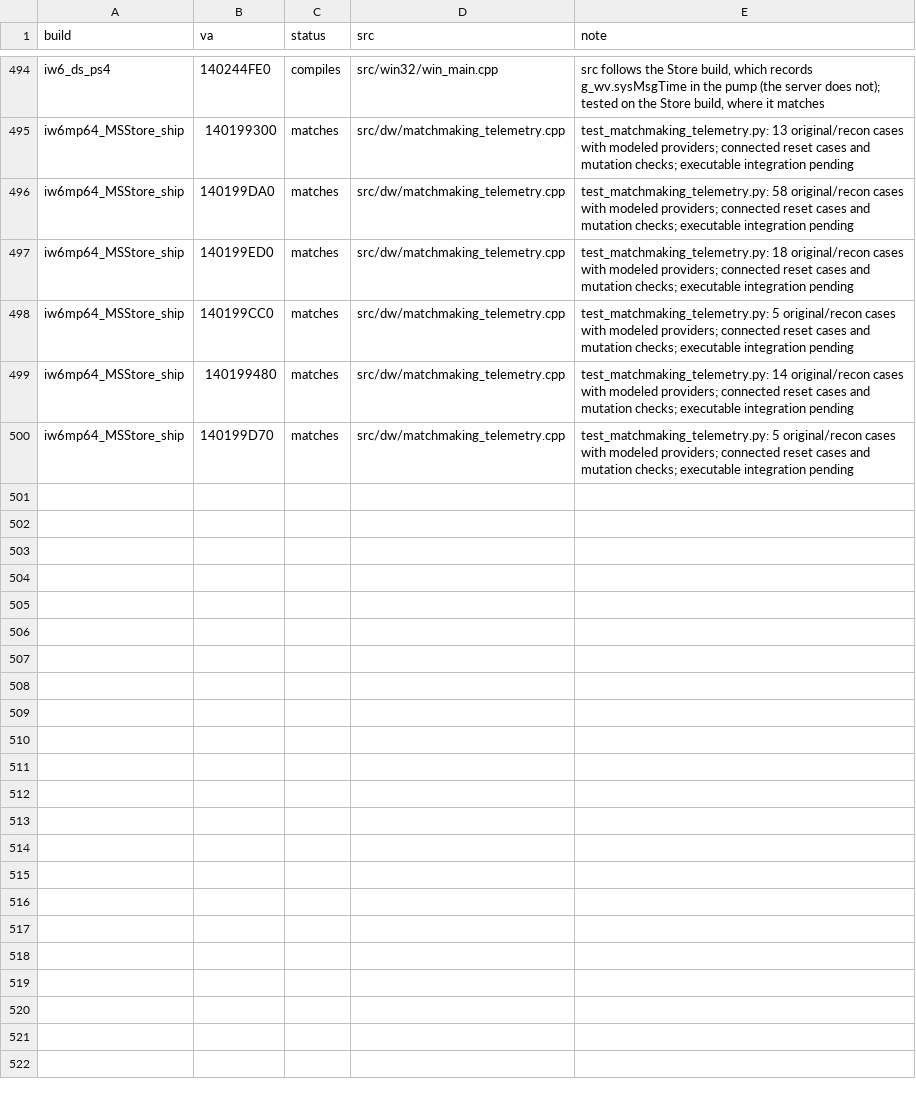
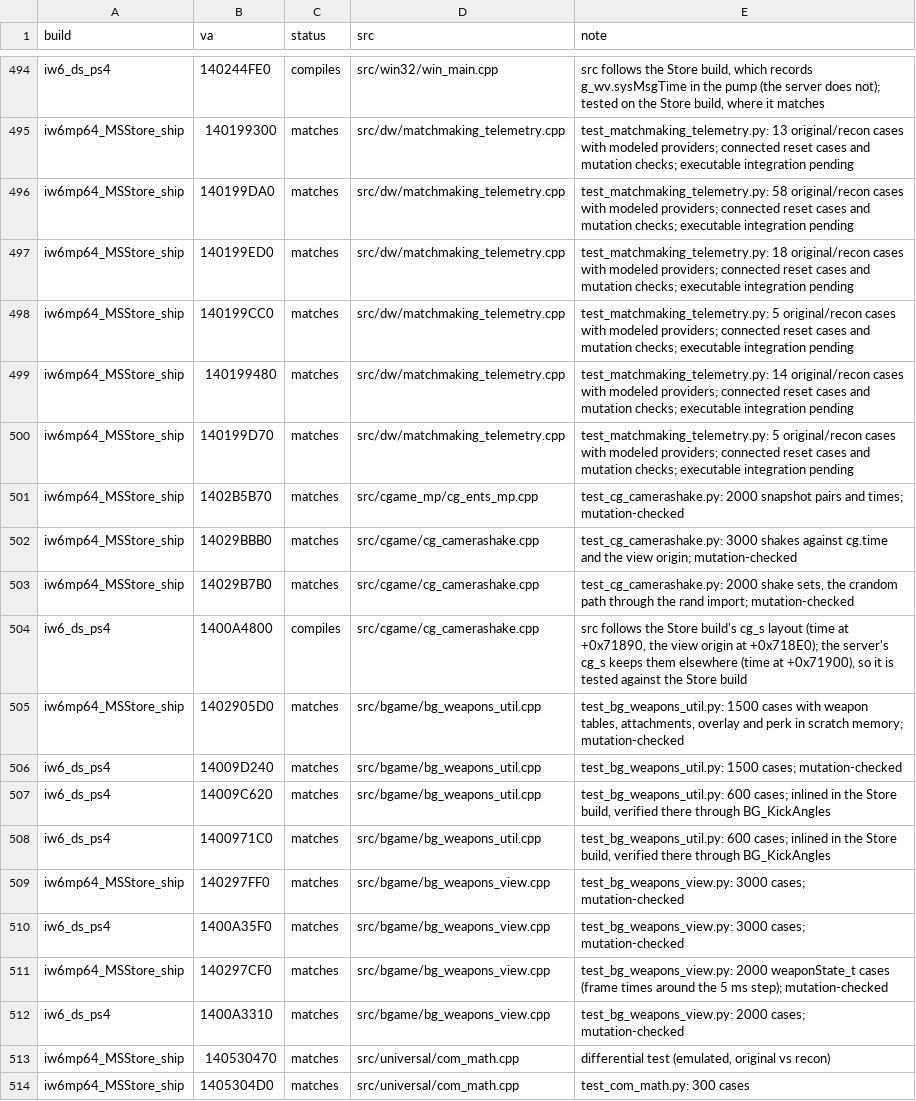
Before and after one commit to lizardpeter/ghosts-decomp, a TSV file: records/functions.tsv, drawn as a sheet; only a part is shown, gaps mark what is left out; the diff names each change by its address in the sheet, - before the commit and + after, or states it on an @@ line.

```diff
--- a/records/functions.tsv
+++ b/records/functions.tsv
+row 501: iw6mp64_MSStore_ship | 1402B5B70 | matches | src/cgame_mp/cg_ents_mp.cpp | test_cg_camerashake.py: 2000 snapshot pairs and times; mutation-checked
+row 502: iw6mp64_MSStore_ship | 14029BBB0 | matches | src/cgame/cg_camerashake.cpp | test_cg_camerashake.py: 3000 shakes against cg.time and the view origin; mutation-checked
+row 503: iw6mp64_MSStore_ship | 14029B7B0 | matches | src/cgame/cg_camerashake.cpp | test_cg_camerashake.py: 2000 shake sets, the crandom path through the rand import; mutation-checked
+row 504: iw6_ds_ps4 | 1400A4800 | compiles | src/cgame/cg_camerashake.cpp | src follows the Store build's cg_s layout (time at +0x71890, the view origin at +0x718E0); the server's cg_s keeps them elsewhere (time at +0x71900), so it is tested against the Store build
+row 505: iw6mp64_MSStore_ship | 1402905D0 | matches | src/bgame/bg_weapons_util.cpp | test_bg_weapons_util.py: 1500 cases with weapon tables, attachments, overlay and perk in scratch memory; mutation-checked
+row 506: iw6_ds_ps4 | 14009D240 | matches | src/bgame/bg_weapons_util.cpp | test_bg_weapons_util.py: 1500 cases; mutation-checked
+row 507: iw6_ds_ps4 | 14009C620 | matches | src/bgame/bg_weapons_util.cpp | test_bg_weapons_util.py: 600 cases; inlined in the Store build, verified there through BG_KickAngles
+row 508: iw6_ds_ps4 | 1400971C0 | matches | src/bgame/bg_weapons_util.cpp | test_bg_weapons_util.py: 600 cases; inlined in the Store build, verified there through BG_KickAngles
+row 509: iw6mp64_MSStore_ship | 140297FF0 | matches | src/bgame/bg_weapons_view.cpp | test_bg_weapons_view.py: 3000 cases; mutation-checked
+row 510: iw6_ds_ps4 | 1400A35F0 | matches | src/bgame/bg_weapons_view.cpp | test_bg_weapons_view.py: 3000 cases; mutation-checked
+row 511: iw6mp64_MSStore_ship | 140297CF0 | matches | src/bgame/bg_weapons_view.cpp | test_bg_weapons_view.py: 2000 weaponState_t cases (frame times around the 5 ms step); mutation-checked
+row 512: iw6_ds_ps4 | 1400A3310 | matches | src/bgame/bg_weapons_view.cpp | test_bg_weapons_view.py: 2000 cases; mutation-checked
+row 513: iw6mp64_MSStore_ship | 140530470 | matches | src/universal/com_math.cpp | differential test (emulated, original vs recon)
+row 514: iw6mp64_MSStore_ship | 1405304D0 | matches | src/universal/com_math.cpp | test_com_math.py: 300 cases
```
Also changed, not shown: 14 other files.
